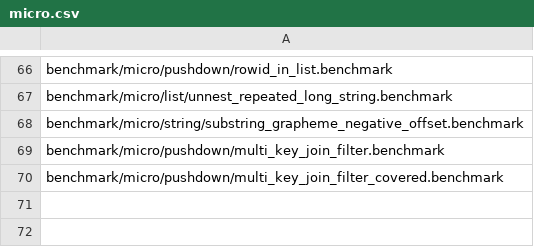
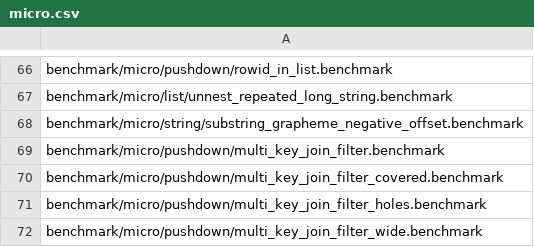
Before and after one commit to cwida/duckdb, a CSV file: .github/regression/micro.csv, drawn as a sheet; only a part is shown, gaps mark what is left out.

Commit message:
Bound multi-key runtime filters and preserve useful prefix filtering
Prepare eligible requests once and share the per-join bitmap allowance
across distinct keys. Bound complete parallel PRF build lanes and pass
an explicit byte cap to Bloom filters without reducing their desired
size by the number of keys.

Publish eligible prefix filters regardless of build-domain occupancy:
even a dense filter can reject probe values outside its range. Retain
optional multi-key min/max comparisons for their complementary
statistics pruning, and leave runtime selectivity sampling in place.

Add result and publication checks for shared-budget fallback, partially
occupied and dense prefix filters, plus regression benchmarks. Preserve
the existing conservative admission gates and in-memory finalize path.

```diff
--- a/.github/regression/micro.csv
+++ b/.github/regression/micro.csv
@@ -70 +70,3 @@ benchmark/micro/pushdown/multi_key_join_filter.benchmark
 benchmark/micro/pushdown/multi_key_join_filter_covered.benchmark
+benchmark/micro/pushdown/multi_key_join_filter_holes.benchmark
+benchmark/micro/pushdown/multi_key_join_filter_wide.benchmark
```
Also changed, not shown: 15 other files.
